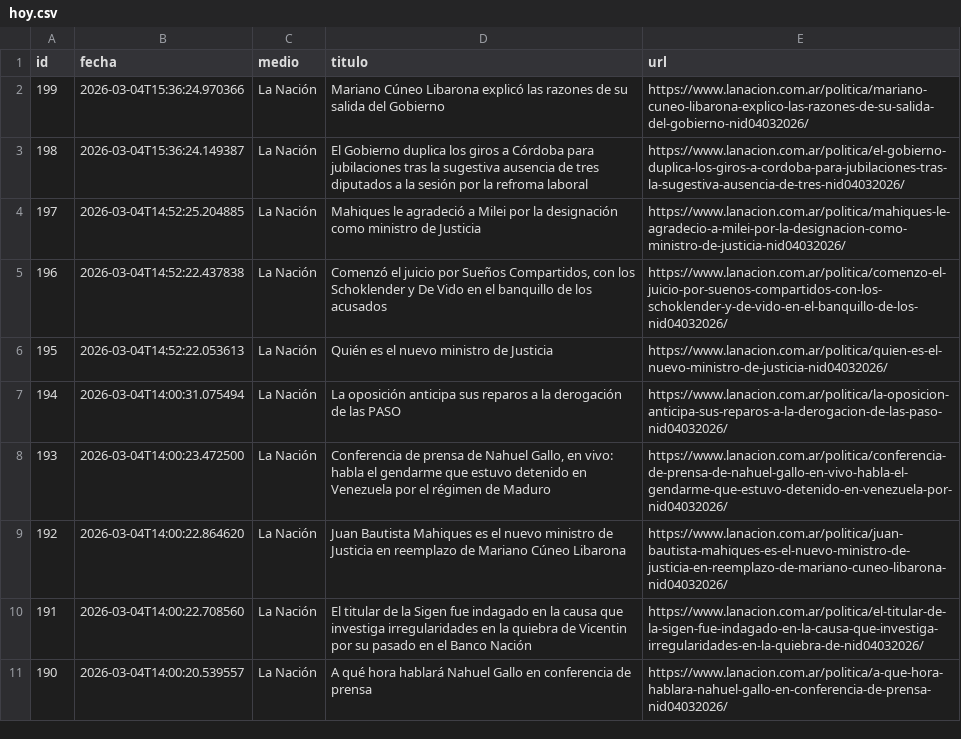
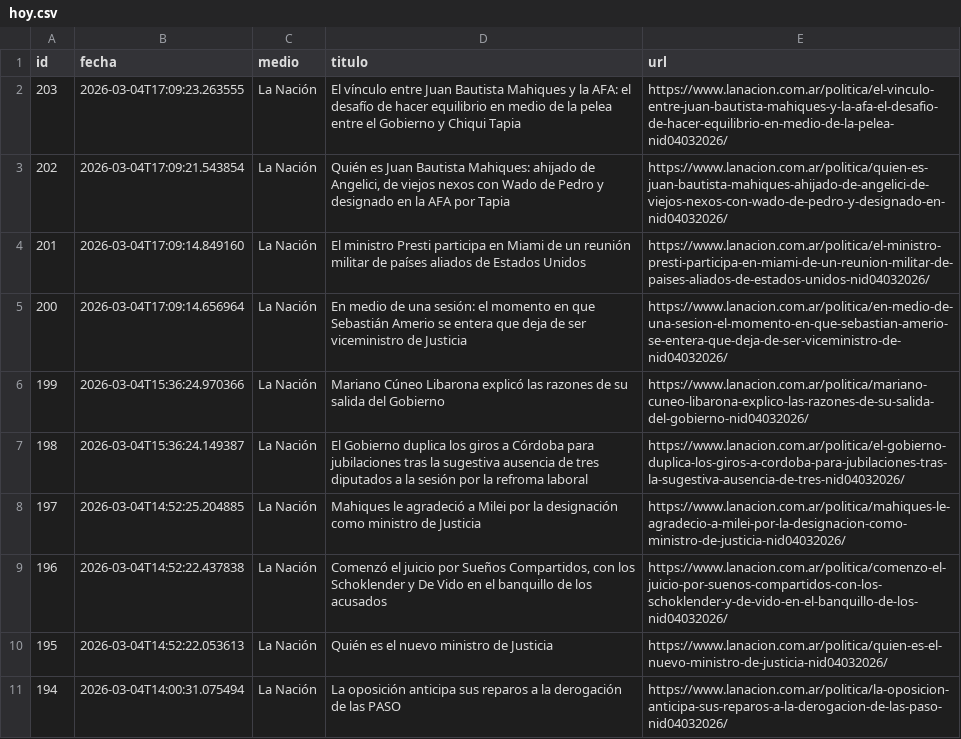
Before and after one commit to ElvisChatzky/BusProyect, a CSV file: data/hoy.csv, drawn as a sheet; only a part is shown; the shorter side is filled out with more unchanged rows; the diff names each change by its address in the sheet, - before the commit and + after, or states it on an @@ line.

```diff
--- a/data/hoy.csv
+++ b/data/hoy.csv
+row 2: 203 | 2026-03-04T17:09:23.263555 | La Nación | El vínculo entre Juan Bautista Mahiques y la AFA: el desafío de hacer equilibrio en medio de la pelea entre el Gobierno y Chiqui Tapia | https://www.lanacion.com.ar/politica/el-vinculo-entre-juan-bautista-mahiques-y-la-afa-el-desafio-de-hacer-equilibrio-en-medio-de-la-pelea-nid04032026/
+row 3: 202 | 2026-03-04T17:09:21.543854 | La Nación | Quién es Juan Bautista Mahiques: ahijado de Angelici, de viejos nexos con Wado de Pedro y designado en la AFA por Tapia | https://www.lanacion.com.ar/politica/quien-es-juan-bautista-mahiques-ahijado-de-angelici-de-viejos-nexos-con-wado-de-pedro-y-designado-en-nid04032026/
+row 4: 201 | 2026-03-04T17:09:14.849160 | La Nación | El ministro Presti participa en Miami de un reunión militar de países aliados de Estados Unidos | https://www.lanacion.com.ar/politica/el-ministro-presti-participa-en-miami-de-un-reunion-militar-de-paises-aliados-de-estados-unidos-nid04032026/
+row 5: 200 | 2026-03-04T17:09:14.656964 | La Nación | En medio de una sesión: el momento en que Sebastián Amerio se entera que deja de ser viceministro de Justicia | https://www.lanacion.com.ar/politica/en-medio-de-una-sesion-el-momento-en-que-sebastian-amerio-se-entera-que-deja-de-ser-viceministro-de-nid04032026/
```
Also changed, not shown: data/historico.csv, 1 other file.
